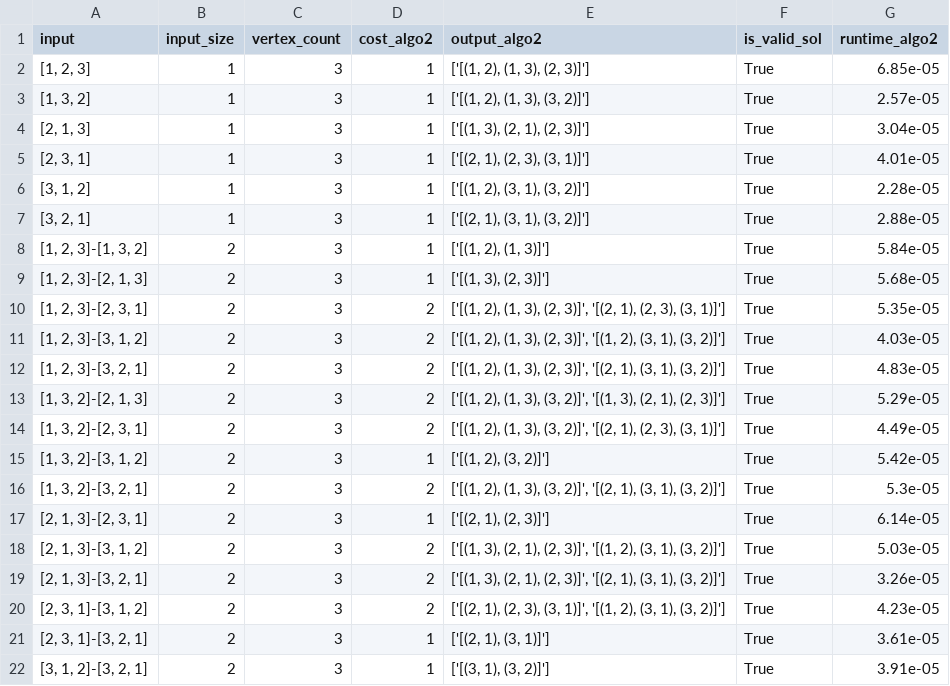
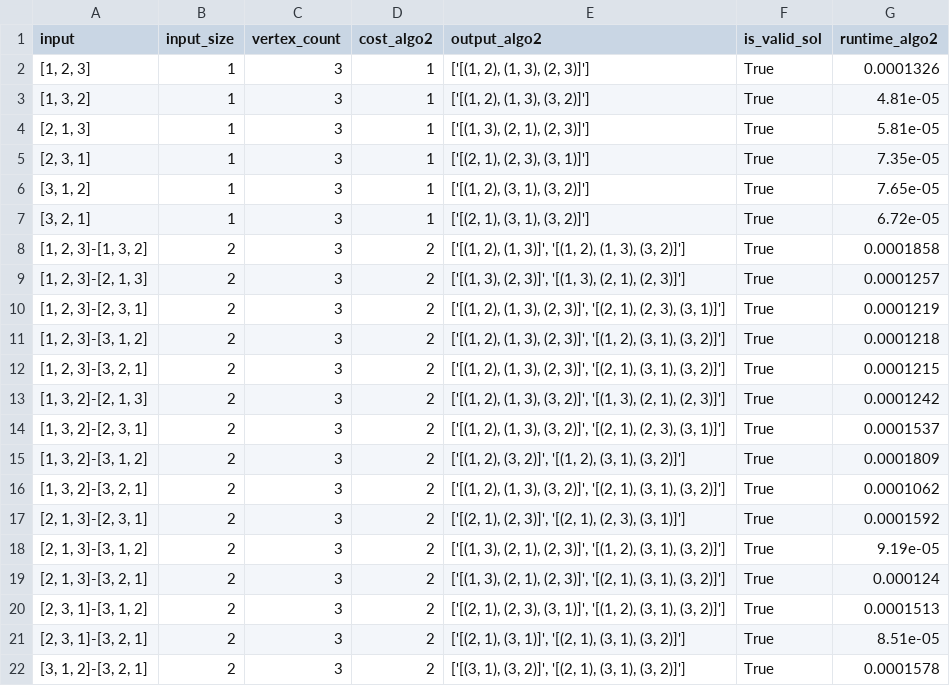
Before and after one commit to cjgsongsong/cs199aclthesis, a CSV file: results/algo2.csv, drawn as a sheet; only a part is shown; the diff covers the shown part only.

Commit message:
fix algo2

```diff
--- a/results/algo2.csv
+++ b/results/algo2.csv
@@ -1,22 +1,22 @@
 input,input_size,vertex_count,cost_algo2,output_algo2,is_valid_sol,runtime_algo2
-"[1, 2, 3]",1,3,1,"['[(1, 2), (1, 3), (2, 3)]']",True,6.85e-05
-"[1, 3, 2]",1,3,1,"['[(1, 2), (1, 3), (3, 2)]']",True,2.57e-05
-"[2, 1, 3]",1,3,1,"['[(1, 3), (2, 1), (2, 3)]']",True,3.04e-05
-"[2, 3, 1]",1,3,1,"['[(2, 1), (2, 3), (3, 1)]']",True,4.01e-05
-"[3, 1, 2]",1,3,1,"['[(1, 2), (3, 1), (3, 2)]']",True,2.28e-05
-"[3, 2, 1]",1,3,1,"['[(2, 1), (3, 1), (3, 2)]']",True,2.88e-05
-"[1, 2, 3]-[1, 3, 2]",2,3,1,"['[(1, 2), (1, 3)]']",True,5.84e-05
-"[1, 2, 3]-[2, 1, 3]",2,3,1,"['[(1, 3), (2, 3)]']",True,5.68e-05
-"[1, 2, 3]-[2, 3, 1]",2,3,2,"['[(1, 2), (1, 3), (2, 3)]', '[(2, 1), (2, 3), (3, 1)]']",True,5.35e-05
-"[1, 2, 3]-[3, 1, 2]",2,3,2,"['[(1, 2), (1, 3), (2, 3)]', '[(1, 2), (3, 1), (3, 2)]']",True,4.03e-05
-"[1, 2, 3]-[3, 2, 1]",2,3,2,"['[(1, 2), (1, 3), (2, 3)]', '[(2, 1), (3, 1), (3, 2)]']",True,4.83e-05
-"[1, 3, 2]-[2, 1, 3]",2,3,2,"['[(1, 2), (1, 3), (3, 2)]', '[(1, 3), (2, 1), (2, 3)]']",True,5.29e-05
-"[1, 3, 2]-[2, 3, 1]",2,3,2,"['[(1, 2), (1, 3), (3, 2)]', '[(2, 1), (2, 3), (3, 1)]']",True,4.49e-05
-"[1, 3, 2]-[3, 1, 2]",2,3,1,"['[(1, 2), (3, 2)]']",True,5.42e-05
-"[1, 3, 2]-[3, 2, 1]",2,3,2,"['[(1, 2), (1, 3), (3, 2)]', '[(2, 1), (3, 1), (3, 2)]']",True,5.3e-05
-"[2, 1, 3]-[2, 3, 1]",2,3,1,"['[(2, 1), (2, 3)]']",True,6.14e-05
-"[2, 1, 3]-[3, 1, 2]",2,3,2,"['[(1, 3), (2, 1), (2, 3)]', '[(1, 2), (3, 1), (3, 2)]']",True,5.03e-05
-"[2, 1, 3]-[3, 2, 1]",2,3,2,"['[(1, 3), (2, 1), (2, 3)]', '[(2, 1), (3, 1), (3, 2)]']",True,3.26e-05
-"[2, 3, 1]-[3, 1, 2]",2,3,2,"['[(2, 1), (2, 3), (3, 1)]', '[(1, 2), (3, 1), (3, 2)]']",True,4.23e-05
-"[2, 3, 1]-[3, 2, 1]",2,3,1,"['[(2, 1), (3, 1)]']",True,3.61e-05
-"[3, 1, 2]-[3, 2, 1]",2,3,1,"['[(3, 1), (3, 2)]']",True,3.91e-05
+"[1, 2, 3]",1,3,1,"['[(1, 2), (1, 3), (2, 3)]']",True,0.0001326
+"[1, 3, 2]",1,3,1,"['[(1, 2), (1, 3), (3, 2)]']",True,4.81e-05
+"[2, 1, 3]",1,3,1,"['[(1, 3), (2, 1), (2, 3)]']",True,5.81e-05
+"[2, 3, 1]",1,3,1,"['[(2, 1), (2, 3), (3, 1)]']",True,7.35e-05
+"[3, 1, 2]",1,3,1,"['[(1, 2), (3, 1), (3, 2)]']",True,7.65e-05
+"[3, 2, 1]",1,3,1,"['[(2, 1), (3, 1), (3, 2)]']",True,6.72e-05
+"[1, 2, 3]-[1, 3, 2]",2,3,2,"['[(1, 2), (1, 3)]', '[(1, 2), (1, 3), (3, 2)]']",True,0.0001858
+"[1, 2, 3]-[2, 1, 3]",2,3,2,"['[(1, 3), (2, 3)]', '[(1, 3), (2, 1), (2, 3)]']",True,0.0001257
+"[1, 2, 3]-[2, 3, 1]",2,3,2,"['[(1, 2), (1, 3), (2, 3)]', '[(2, 1), (2, 3), (3, 1)]']",True,0.0001219
+"[1, 2, 3]-[3, 1, 2]",2,3,2,"['[(1, 2), (1, 3), (2, 3)]', '[(1, 2), (3, 1), (3, 2)]']",True,0.0001218
+"[1, 2, 3]-[3, 2, 1]",2,3,2,"['[(1, 2), (1, 3), (2, 3)]', '[(2, 1), (3, 1), (3, 2)]']",True,0.0001215
+"[1, 3, 2]-[2, 1, 3]",2,3,2,"['[(1, 2), (1, 3), (3, 2)]', '[(1, 3), (2, 1), (2, 3)]']",True,0.0001242
+"[1, 3, 2]-[2, 3, 1]",2,3,2,"['[(1, 2), (1, 3), (3, 2)]', '[(2, 1), (2, 3), (3, 1)]']",True,0.0001537
+"[1, 3, 2]-[3, 1, 2]",2,3,2,"['[(1, 2), (3, 2)]', '[(1, 2), (3, 1), (3, 2)]']",True,0.0001809
+"[1, 3, 2]-[3, 2, 1]",2,3,2,"['[(1, 2), (1, 3), (3, 2)]', '[(2, 1), (3, 1), (3, 2)]']",True,0.0001062
+"[2, 1, 3]-[2, 3, 1]",2,3,2,"['[(2, 1), (2, 3)]', '[(2, 1), (2, 3), (3, 1)]']",True,0.0001592
+"[2, 1, 3]-[3, 1, 2]",2,3,2,"['[(1, 3), (2, 1), (2, 3)]', '[(1, 2), (3, 1), (3, 2)]']",True,9.19e-05
+"[2, 1, 3]-[3, 2, 1]",2,3,2,"['[(1, 3), (2, 1), (2, 3)]', '[(2, 1), (3, 1), (3, 2)]']",True,0.000124
+"[2, 3, 1]-[3, 1, 2]",2,3,2,"['[(2, 1), (2, 3), (3, 1)]', '[(1, 2), (3, 1), (3, 2)]']",True,0.0001513
+"[2, 3, 1]-[3, 2, 1]",2,3,2,"['[(2, 1), (3, 1)]', '[(2, 1), (3, 1), (3, 2)]']",True,8.51e-05
+"[3, 1, 2]-[3, 2, 1]",2,3,2,"['[(3, 1), (3, 2)]', '[(2, 1), (3, 1), (3, 2)]']",True,0.0001578
```
Also changed, not shown: 129 edited cells elsewhere in this file, 2 other files.
